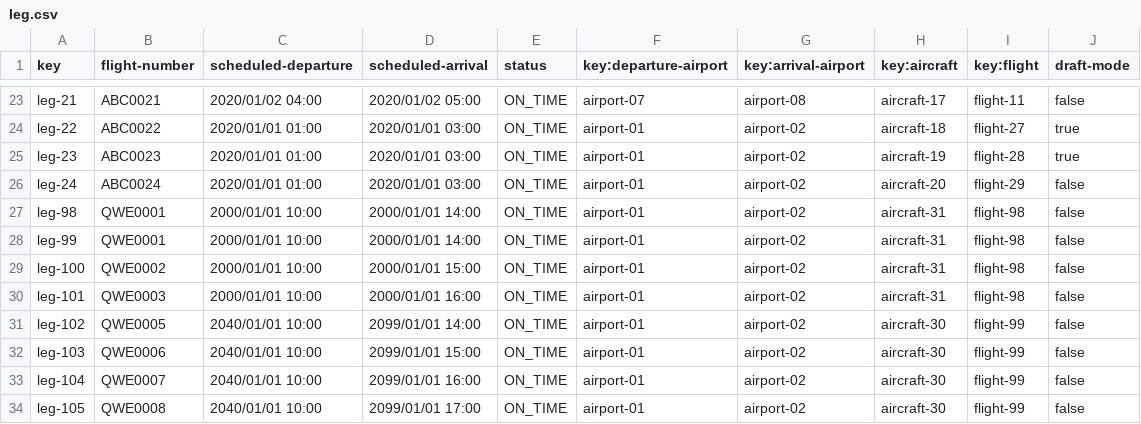
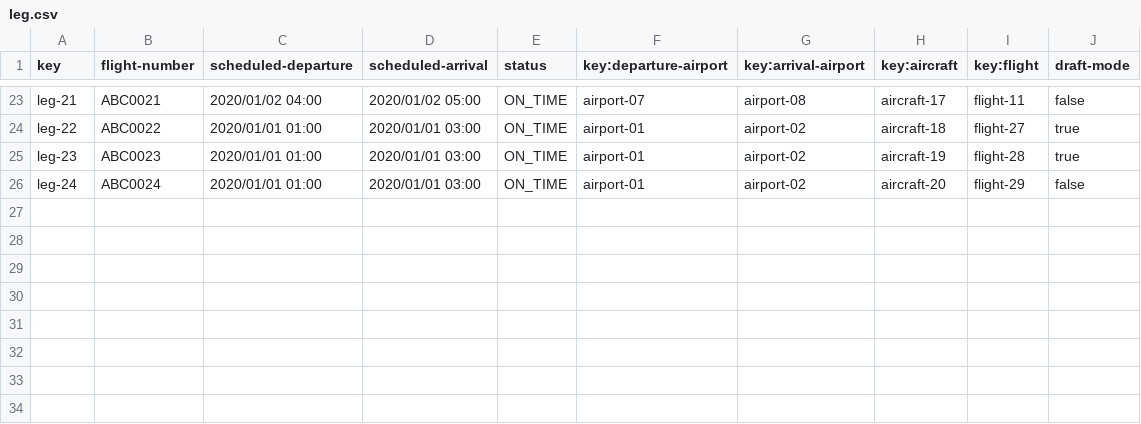
Before and after one commit to DP2-C1-035/Acme-ANS-C3, a CSV file: src/main/resources/WEB-INF/data/sample/leg.csv, drawn as a sheet; only a part is shown, gaps mark what is left out; the diff names each change by its address in the sheet, - before the commit and + after, or states it on an @@ line.

Commit message:
sample data arreglado

```diff
--- a/src/main/resources/WEB-INF/data/sample/leg.csv
+++ b/src/main/resources/WEB-INF/data/sample/leg.csv
-row 27: leg-98 | QWE0001 | 2000/01/01 10:00 | 2000/01/01 14:00 | ON_TIME | airport-01 | airport-02 | aircraft-31 | flight-98 | false
-row 28: leg-99 | QWE0001 | 2000/01/01 10:00 | 2000/01/01 14:00 | ON_TIME | airport-01 | airport-02 | aircraft-31 | flight-98 | false
-row 29: leg-100 | QWE0002 | 2000/01/01 10:00 | 2000/01/01 15:00 | ON_TIME | airport-01 | airport-02 | aircraft-31 | flight-98 | false
-row 30: leg-101 | QWE0003 | 2000/01/01 10:00 | 2000/01/01 16:00 | ON_TIME | airport-01 | airport-02 | aircraft-31 | flight-98 | false
-row 31: leg-102 | QWE0005 | 2040/01/01 10:00 | 2099/01/01 14:00 | ON_TIME | airport-01 | airport-02 | aircraft-30 | flight-99 | false
-row 32: leg-103 | QWE0006 | 2040/01/01 10:00 | 2099/01/01 15:00 | ON_TIME | airport-01 | airport-02 | aircraft-30 | flight-99 | false
-row 33: leg-104 | QWE0007 | 2040/01/01 10:00 | 2099/01/01 16:00 | ON_TIME | airport-01 | airport-02 | aircraft-30 | flight-99 | false
-row 34: leg-105 | QWE0008 | 2040/01/01 10:00 | 2099/01/01 17:00 | ON_TIME | airport-01 | airport-02 | aircraft-30 | flight-99 | false
```
Also changed, not shown: src/main/resources/WEB-INF/data/sample/flight.csv.
